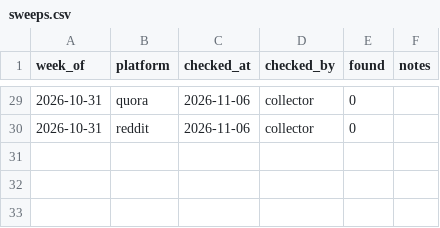
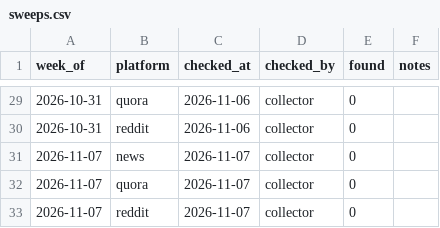
Before and after one commit to keerthanar24/HR-Intelligence-Digest, a CSV file: data/sweeps.csv, drawn as a sheet; only a part is shown, gaps mark what is left out; the diff names each change by its address in the sheet, - before the commit and + after, or states it on an @@ line.

```diff
--- a/data/sweeps.csv
+++ b/data/sweeps.csv
+row 31: 2026-11-07 | news | 2026-11-07 | collector | 0
+row 32: 2026-11-07 | quora | 2026-11-07 | collector | 0
+row 33: 2026-11-07 | reddit | 2026-11-07 | collector | 0
```
Also changed, not shown: data/daily_runs.csv.
